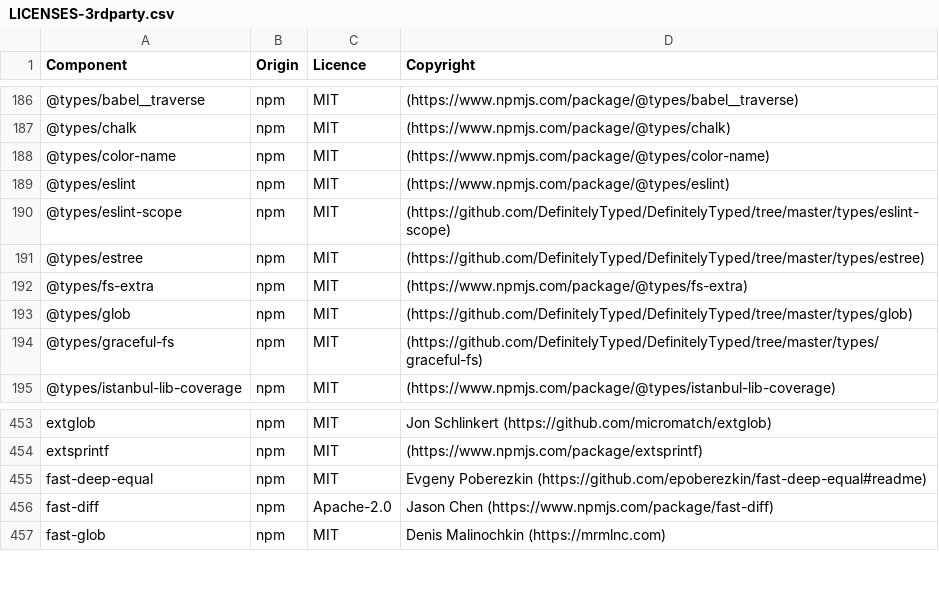
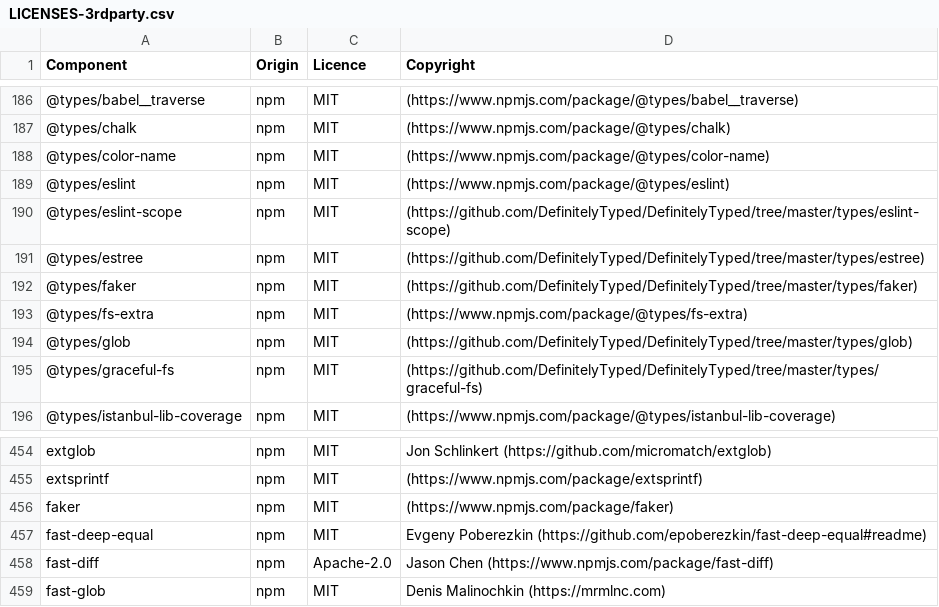
Before and after one commit to DataDog/build-plugins, a CSV file: LICENSES-3rdparty.csv, drawn as a sheet; only a part is shown, gaps mark what is left out; the diff names each change by its address in the sheet, - before the commit and + after, or states it on an @@ line.

```diff
--- a/LICENSES-3rdparty.csv
+++ b/LICENSES-3rdparty.csv
+row 192: @types/faker | npm | MIT | (https://github.com/DefinitelyTyped/DefinitelyTyped/tree/master/types/faker)
+row 456: faker | npm | MIT | (https://www.npmjs.com/package/faker)
```
Also changed, not shown: 1 other file.
